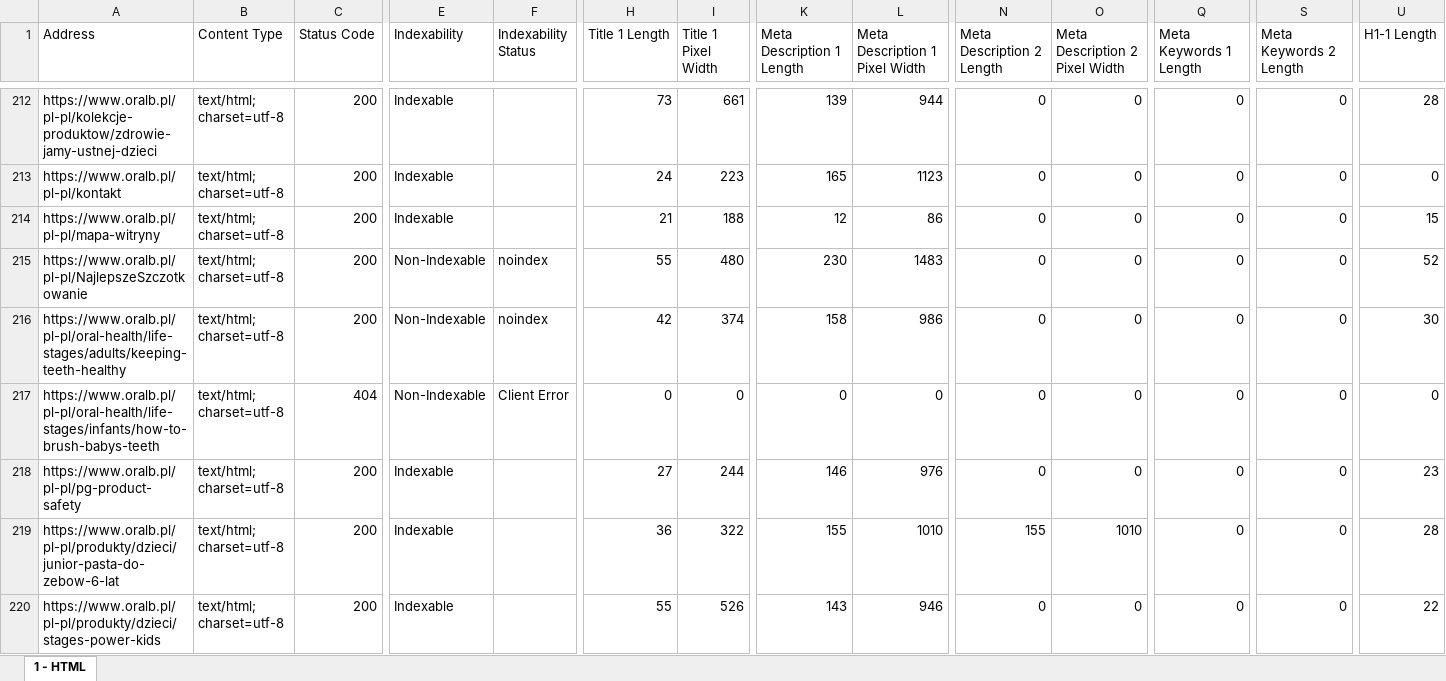
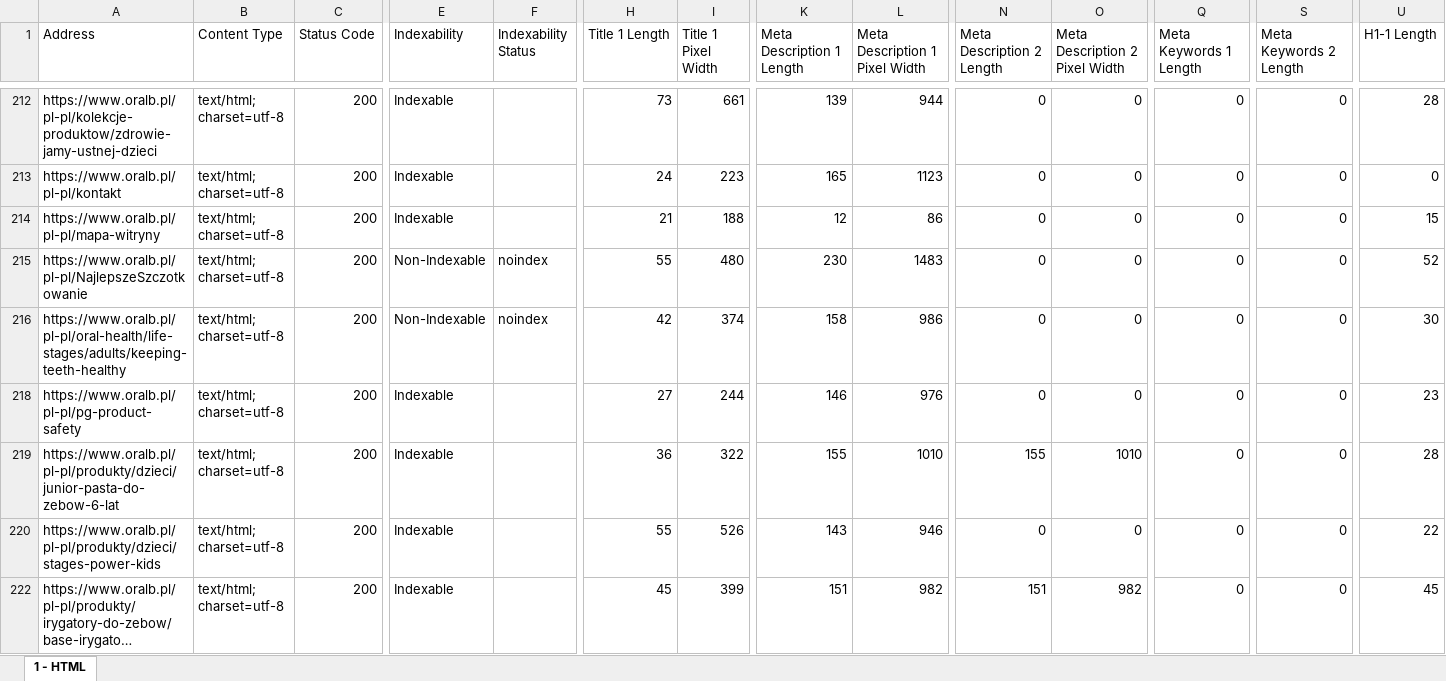
Before and after one commit to jaroslawmuzyka/ai-readiness, an Excel workbook: example/internal_html oralb.xlsx, sheet 1 - HTML, drawn as a sheet; only a part is shown, gaps mark what is left out; the shorter side is filled out with more unchanged rows; long unchanged cells end in …; values as stored, in another font and other column widths than the file's, no borders; rows hold the shown columns only; the diff covers the shown part only; the diff names each change by its address in the sheet, - before the commit and + after, or states it on an @@ line.

```diff
--- a/example/internal_html oralb.xlsx (sheet 1 - HTML)
+++ b/example/internal_html oralb.xlsx (sheet 1 - HTML)
@@ row 217 hidden: https://www.oralb.pl/pl-pl/oral-health/life-stages/infants/how-to-brush-babys-teeth | text/html; charset=utf-8 | 404 | Non-Indexable | Client Error | 0 | 0 | 0 | 0 | 0 | 0 | 0 | 0 | 0 @@
```
Also changed, not shown: 41 hidden or unhidden rows elsewhere in this sheet, 1 other file.
